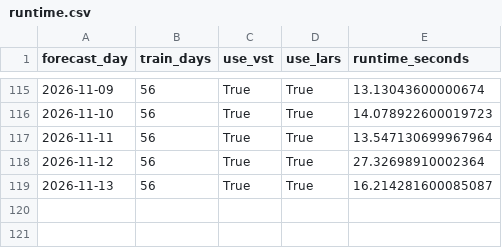
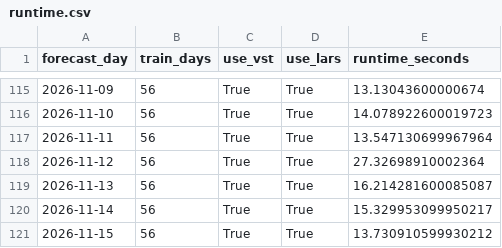
Before and after one commit to GitMoritzraab/Operational-Forecasting-Pipeline-for-Day-Ahead-Electricity-Prices, a CSV file: results/operational/lear_op_results/exaa_only/d56/runtime.csv, drawn as a sheet; only a part is shown, gaps mark what is left out.

```diff
--- a/results/operational/lear_op_results/exaa_only/d56/runtime.csv
+++ b/results/operational/lear_op_results/exaa_only/d56/runtime.csv
@@ -119 +119,3 @@ forecast_day,train_days,use_vst,use_lars,runtime_seconds
 2026-11-13,56,True,True,16.214281600085087
+2026-11-14,56,True,True,15.329953099950217
+2026-11-15,56,True,True,13.730910599930212
```
Also changed, not shown: results/operational/lear_op_results/dwd/d56/c1/fundamental/forecast.csv, results/operational/lear_op_results/dwd/d56/c25/fundamental/forecast.csv, 44 other files.
